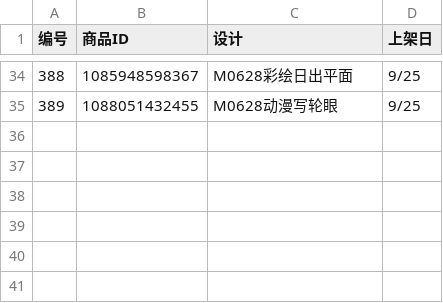
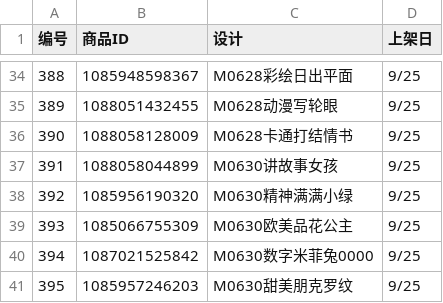
Before and after one commit to enzolinc-code/taobao-case, a CSV file: 导出-ID-2026-09-25新增.csv, drawn as a sheet; only a part is shown, gaps mark what is left out; the diff names each change by its address in the sheet, - before the commit and + after, or states it on an @@ line.

```diff
--- a/导出-ID-2026-09-25新增.csv
+++ b/导出-ID-2026-09-25新增.csv
+row 36: 390 | 1088058128009 | M0628卡通打结情书 | 9/25
+row 37: 391 | 1088058044899 | M0630讲故事女孩 | 9/25
+row 38: 392 | 1085956190320 | M0630精神满满小绿 | 9/25
+row 39: 393 | 1085066755309 | M0630欧美品花公主 | 9/25
+row 40: 394 | 1087021525842 | M0630数字米菲兔0000 | 9/25
+row 41: 395 | 1085957246203 | M0630甜美朋克罗纹 | 9/25
```
Also changed, not shown: 7 other files.
